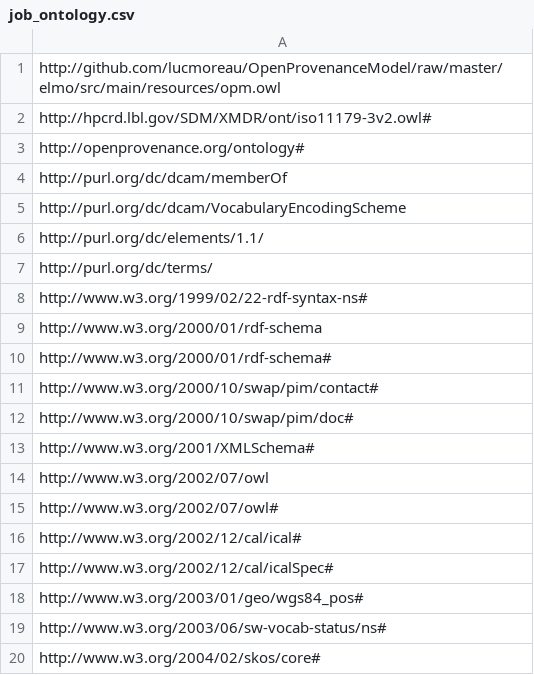
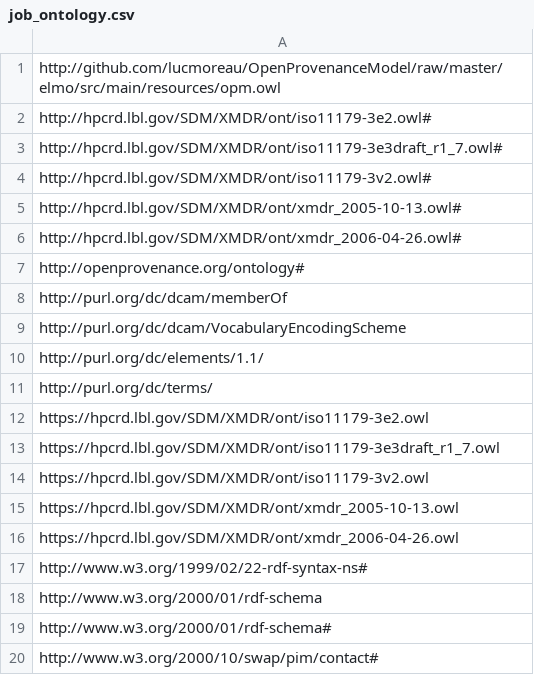
Before and after one commit to lidingpku/swarchive, a CSV file: data/seed/job_ontology.csv, drawn as a sheet; only a part is shown; the shorter side is filled out with more unchanged rows; the diff names each change by its address in the sheet, - before the commit and + after, or states it on an @@ line.

Commit message:
server update

```diff
--- a/data/seed/job_ontology.csv
+++ b/data/seed/job_ontology.csv
+row 2: http://hpcrd.lbl.gov/SDM/XMDR/ont/iso11179-3e2.owl#
+row 3: http://hpcrd.lbl.gov/SDM/XMDR/ont/iso11179-3e3draft_r1_7.owl#
+row 5: http://hpcrd.lbl.gov/SDM/XMDR/ont/xmdr_2005-10-13.owl#
+row 6: http://hpcrd.lbl.gov/SDM/XMDR/ont/xmdr_2006-04-26.owl#
+row 12: https://hpcrd.lbl.gov/SDM/XMDR/ont/iso11179-3e2.owl
+row 13: https://hpcrd.lbl.gov/SDM/XMDR/ont/iso11179-3e3draft_r1_7.owl
+row 14: https://hpcrd.lbl.gov/SDM/XMDR/ont/iso11179-3v2.owl
+row 15: https://hpcrd.lbl.gov/SDM/XMDR/ont/xmdr_2005-10-13.owl
+row 16: https://hpcrd.lbl.gov/SDM/XMDR/ont/xmdr_2006-04-26.owl
```
